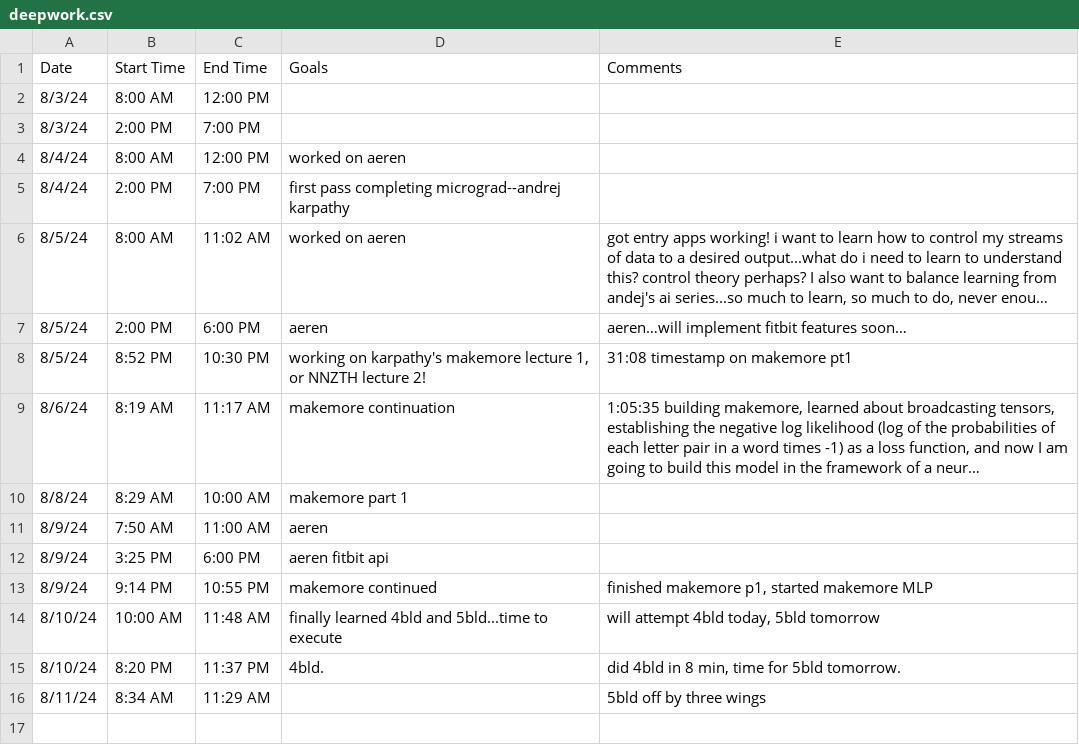
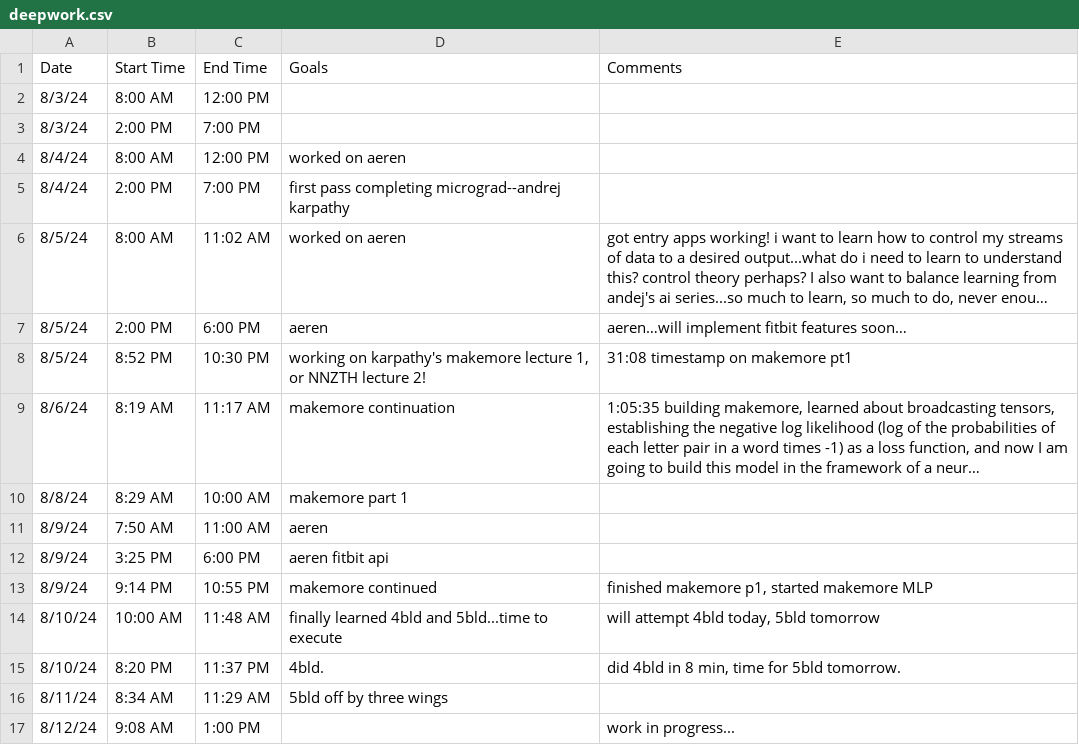
Before and after one commit to jerichlee2/aeren, a CSV file: csv/deepwork.csv, drawn as a sheet; long unchanged cells end in ….

```diff
--- a/csv/deepwork.csv
+++ b/csv/deepwork.csv
@@ -15,2 +15,3 @@
 8/10/24,8:20 PM,11:37 PM,4bld.,"did 4bld in 8 min, time for 5bld tomorrow."
-8/11/24,8:34 AM,11:29 AM,,5bld off by three wings
+8/11/24,8:34 AM,11:29 AM,5bld off by three wings,
+8/12/24,9:08 AM,1:00 PM,,work in progress...
```
Also changed, not shown: csv/books.csv, csv/diet.csv, 6 other files.
